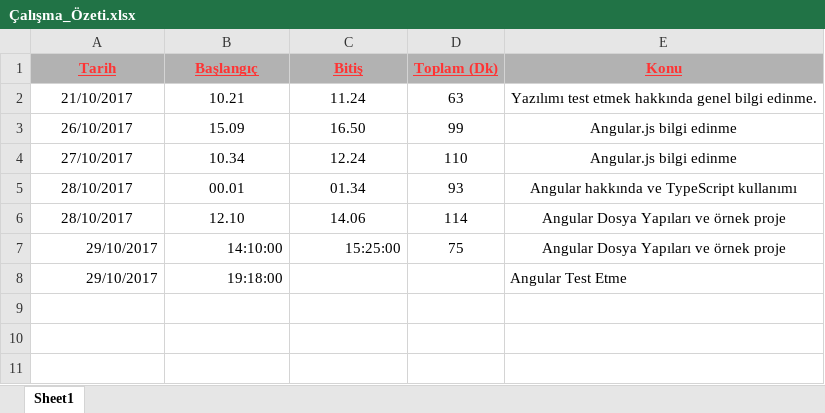
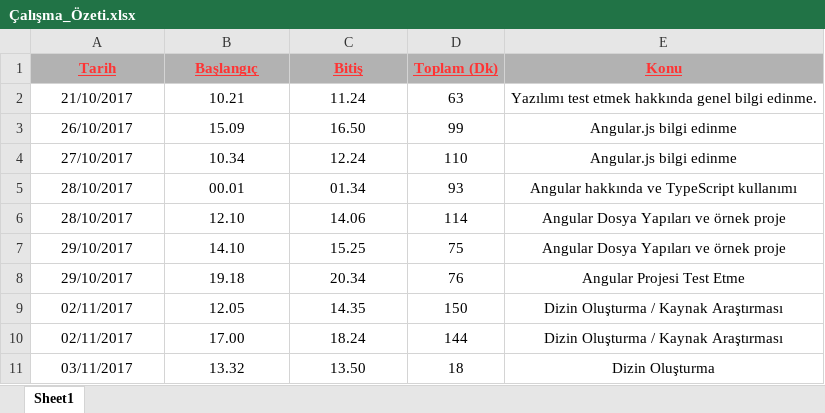
Before and after one commit to berkayaslan/Angular_Test_Egitimi, an Excel workbook: Çalışma_Özeti.xlsx, sheet Sheet1, drawn as a sheet; values as stored, in another font and other column widths than the file's, no borders; removed rows and columns are numbered as before the commit, all else as after; the diff names each change by its address in the sheet, - before the commit and + after, or states it on an @@ line.

Commit message:
Dizin tamamlandı
=> Sade dizin oluşturuldu.
=> Eski projeler temizlendi.

```diff
--- a/Çalışma_Özeti.xlsx (sheet Sheet1)
+++ b/Çalışma_Özeti.xlsx (sheet Sheet1)
-A7:C7 alignment: right
+A7:C7 alignment: center
-B7 (Başlangıç): 14:10:00
+B7 (Başlangıç): 14.10
-C7 (Bitiş): 15:25:00
+C7 (Bitiş): 15.25
-row 8: 29/10/2017 | 19:18:00 |  |  | Angular Test Etme
+row 8: 29/10/2017 | 19.18 | 20.34 | 76 | Angular Projesi Test Etme
+row 9: 02/11/2017 | 12.05 | 14.35 | 150 | Dizin Oluşturma / Kaynak Araştırması
+row 10: 02/11/2017 | 17.00 | 18.24 | 144 | Dizin Oluşturma / Kaynak Araştırması
+row 11: 03/11/2017 | 13.32 | 13.50 | 18 | Dizin Oluşturma
```
Also changed, not shown: 5 other files.
